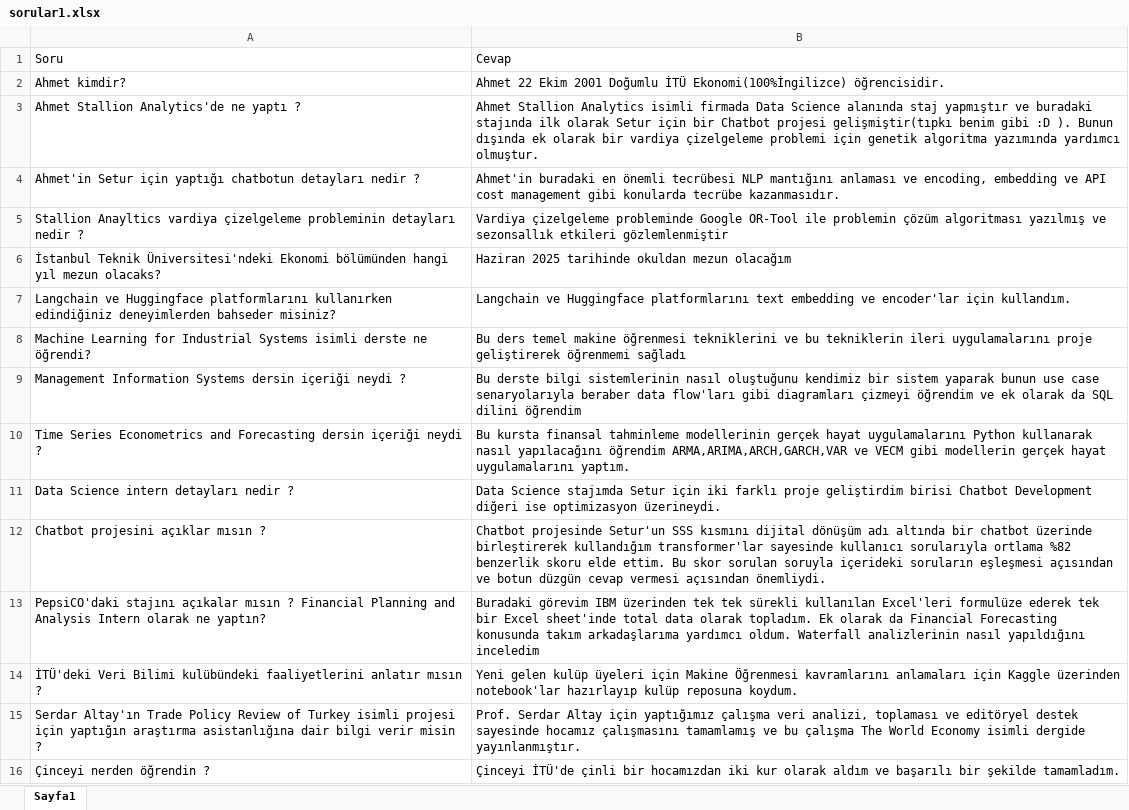
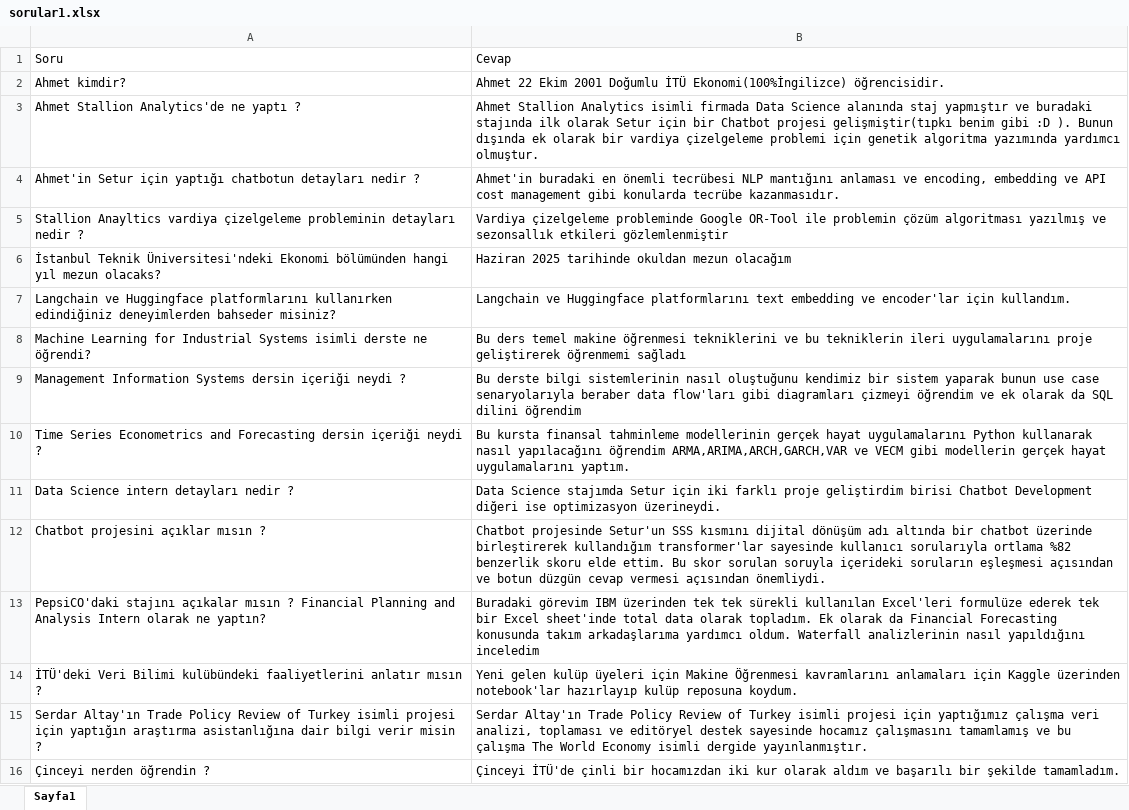
Before and after one commit to tazegul20/stapp, an Excel workbook: sorular1.xlsx, sheet Sayfa1, drawn as a sheet; values as stored, in another font and other column widths than the file's, no borders; the diff names each change by its address in the sheet, - before the commit and + after, or states it on an @@ line.

Commit message:
Add files via upload

```diff
--- a/sorular1.xlsx (sheet Sayfa1)
+++ b/sorular1.xlsx (sheet Sayfa1)
-B15: Prof. Serdar Altay için yaptığımız…
+B15: Serdar Altay'ın Trade Policy Review of Turkey isimli projesi için yaptığımız…
```
